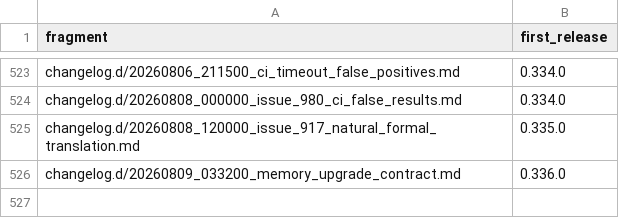
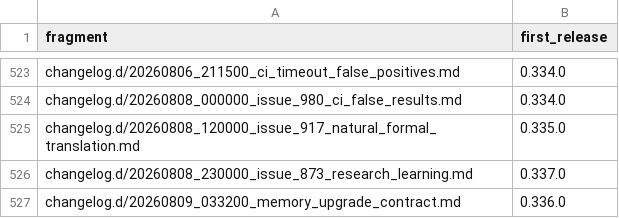
Before and after one commit to link-assistant/formal-ai, a TSV file: docs/case-studies/issue-711/fragment-release-map.tsv, drawn as a sheet; only a part is shown, gaps mark what is left out; the diff names each change by its address in the sheet, - before the commit and + after, or states it on an @@ line.

```diff
--- a/docs/case-studies/issue-711/fragment-release-map.tsv
+++ b/docs/case-studies/issue-711/fragment-release-map.tsv
+row 526: changelog.d/20260808_230000_issue_873_research_learning.md | 0.337.0
```
Also changed, not shown: 5 other files.
